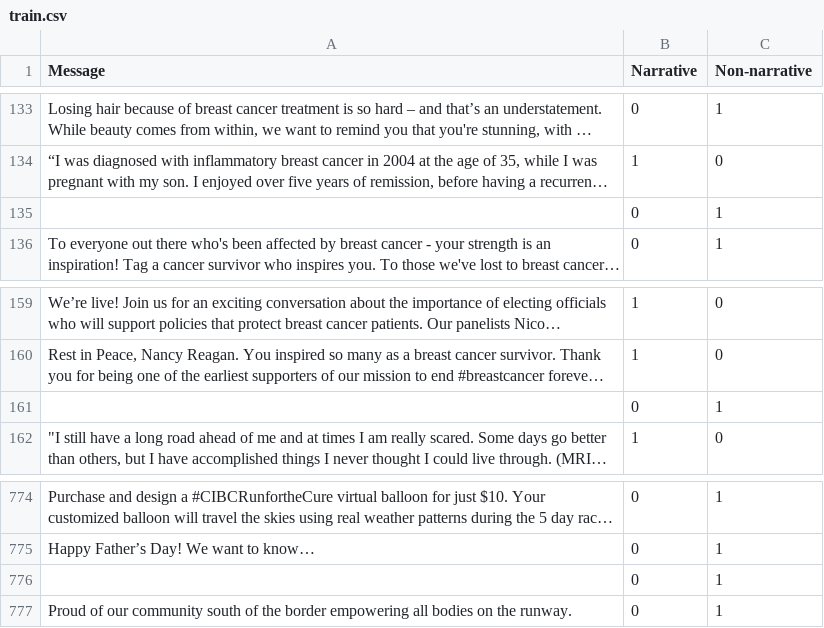
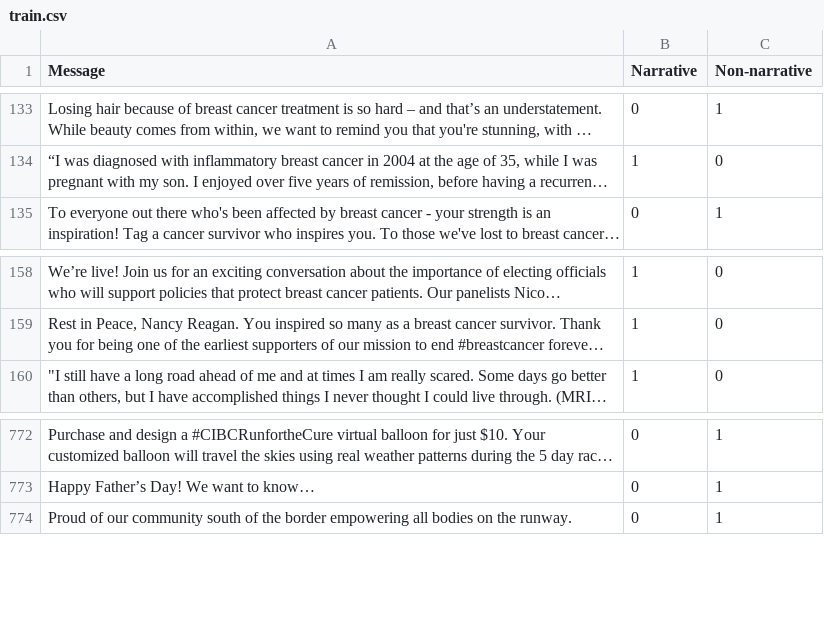
Before and after one commit to hlbao/narrative, a CSV file: train.csv, drawn as a sheet; only a part is shown, gaps mark what is left out; long unchanged cells end in …; the diff names each change by its address in the sheet, - before the commit and + after, or states it on an @@ line.

```diff
--- a/train.csv
+++ b/train.csv
-row 135:  | 0 | 1
-row 161:  | 0 | 1
-row 776:  | 0 | 1
```
Also changed, not shown: sample_submission.csv, 1 other file.
